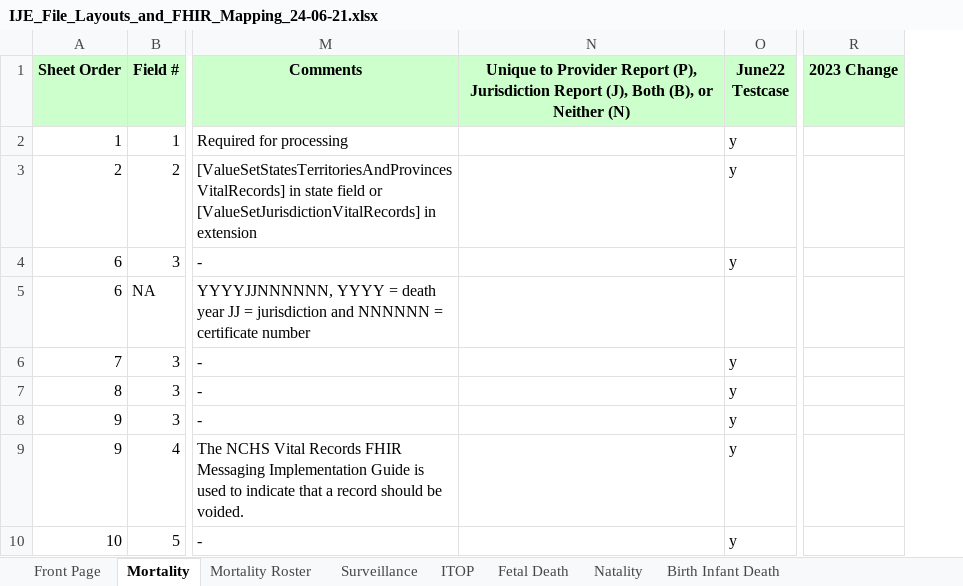
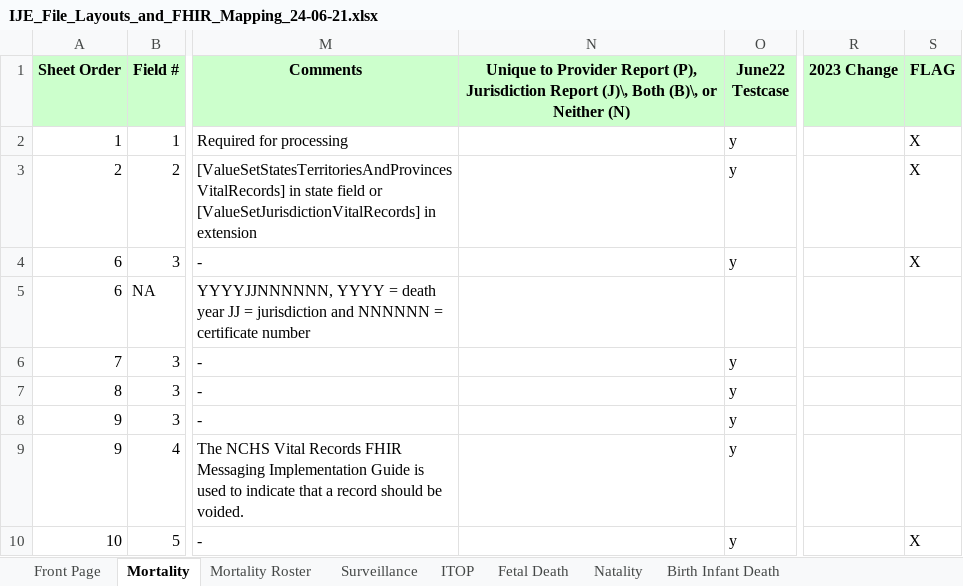
Before and after one commit to HL7/vr-common-library, an Excel workbook: input/images/IJE_File_Layouts_and_FHIR_Mapping_24-06-21.xlsx, sheet Mortality, drawn as a sheet; only a part is shown, gaps mark what is left out; values as stored, in another font and other column widths than the file's, no borders; removed rows and columns are numbered as before the commit, all else as after; the diff covers the shown part only; the diff names each change by its address in the sheet, - before the commit and + after, or states it on an @@ line.

```diff
--- a/input/images/IJE_File_Layouts_and_FHIR_Mapping_24-06-21.xlsx (sheet Mortality)
+++ b/input/images/IJE_File_Layouts_and_FHIR_Mapping_24-06-21.xlsx (sheet Mortality)
-column N, row 1: Unique to Provider Report (P), Jurisdiction Report (J), Both (B), or Neither (N)
+column N, row 1: Unique to Provider Report (P), Jurisdiction Report (J)\, Both (B)\, or Neither (N)
+column S (FLAG), rows 2-10: X | X | X |  |  |  |  |  | X
```
Also changed, not shown: 2 added rows and 2 edited cells elsewhere in this sheet, sheet Fetal Death, sheet Natality, sheet Birth Infant Death, sheet ITOP, sheet Surveillance, sheet Mortality Roster, 1 other file.
